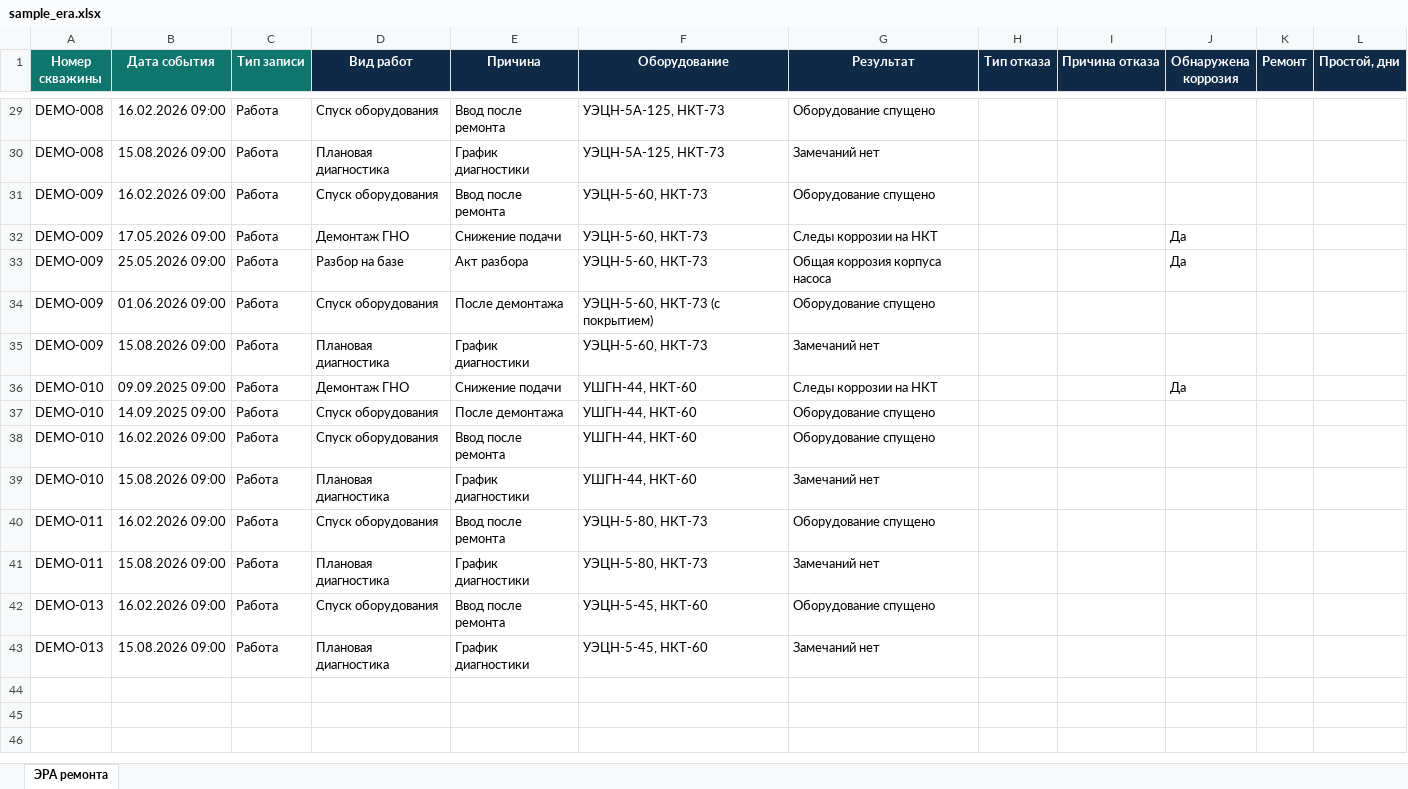
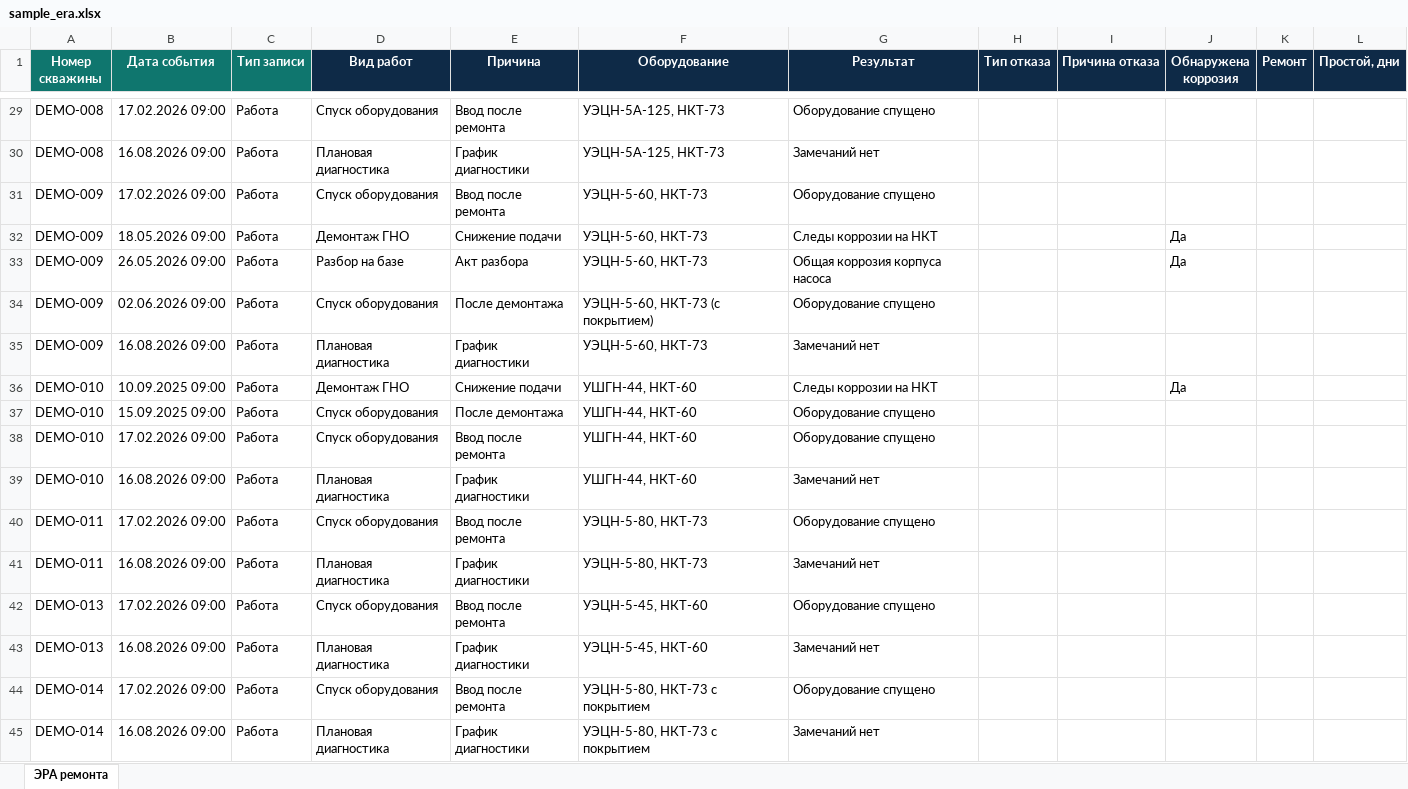
Before and after one commit to Vimp17/corV2, an Excel workbook: data/sample_era.xlsx, sheet ЭРА ремонта, drawn as a sheet; only a part is shown, gaps mark what is left out; values as stored, in another font and other column widths than the file's, no borders; the diff covers the shown part only; the diff names each change by its address in the sheet, - before the commit and + after, or states it on an @@ line.

```diff
--- a/data/sample_era.xlsx (sheet ЭРА ремонта)
+++ b/data/sample_era.xlsx (sheet ЭРА ремонта)
-B29 (Дата события): 16.02.2026 09:00
+B29 (Дата события): 17.02.2026 09:00
-B30 (Дата события): 15.08.2026 09:00
+B30 (Дата события): 16.08.2026 09:00
-B31 (Дата события): 16.02.2026 09:00
+B31 (Дата события): 17.02.2026 09:00
-B32 (Дата события): 17.05.2026 09:00
+B32 (Дата события): 18.05.2026 09:00
-B33 (Дата события): 25.05.2026 09:00
+B33 (Дата события): 26.05.2026 09:00
-B34 (Дата события): 01.06.2026 09:00
+B34 (Дата события): 02.06.2026 09:00
-B35 (Дата события): 15.08.2026 09:00
+B35 (Дата события): 16.08.2026 09:00
-B36 (Дата события): 09.09.2025 09:00
+B36 (Дата события): 10.09.2025 09:00
-B37 (Дата события): 14.09.2025 09:00
+B37 (Дата события): 15.09.2025 09:00
-B38 (Дата события): 16.02.2026 09:00
+B38 (Дата события): 17.02.2026 09:00
-B39 (Дата события): 15.08.2026 09:00
+B39 (Дата события): 16.08.2026 09:00
-B40 (Дата события): 16.02.2026 09:00
+B40 (Дата события): 17.02.2026 09:00
-B41 (Дата события): 15.08.2026 09:00
+B41 (Дата события): 16.08.2026 09:00
-B42 (Дата события): 16.02.2026 09:00
+B42 (Дата события): 17.02.2026 09:00
-B43 (Дата события): 15.08.2026 09:00
+B43 (Дата события): 16.08.2026 09:00
+row 44: DEMO-014 | 17.02.2026 09:00 | Работа | Спуск оборудования | Ввод после ремонта | УЭЦН-5-80, НКТ-73 с покрытием | Оборудование спущено
+row 45: DEMO-014 | 16.08.2026 09:00 | Работа | Плановая диагностика | График диагностики | УЭЦН-5-80, НКТ-73 с покрытием | Замечаний нет
```
Also changed, not shown: 27 edited cells elsewhere in this sheet, data/sample_dars.xlsx, data/sample_khimik.xlsx, 14 other files.
